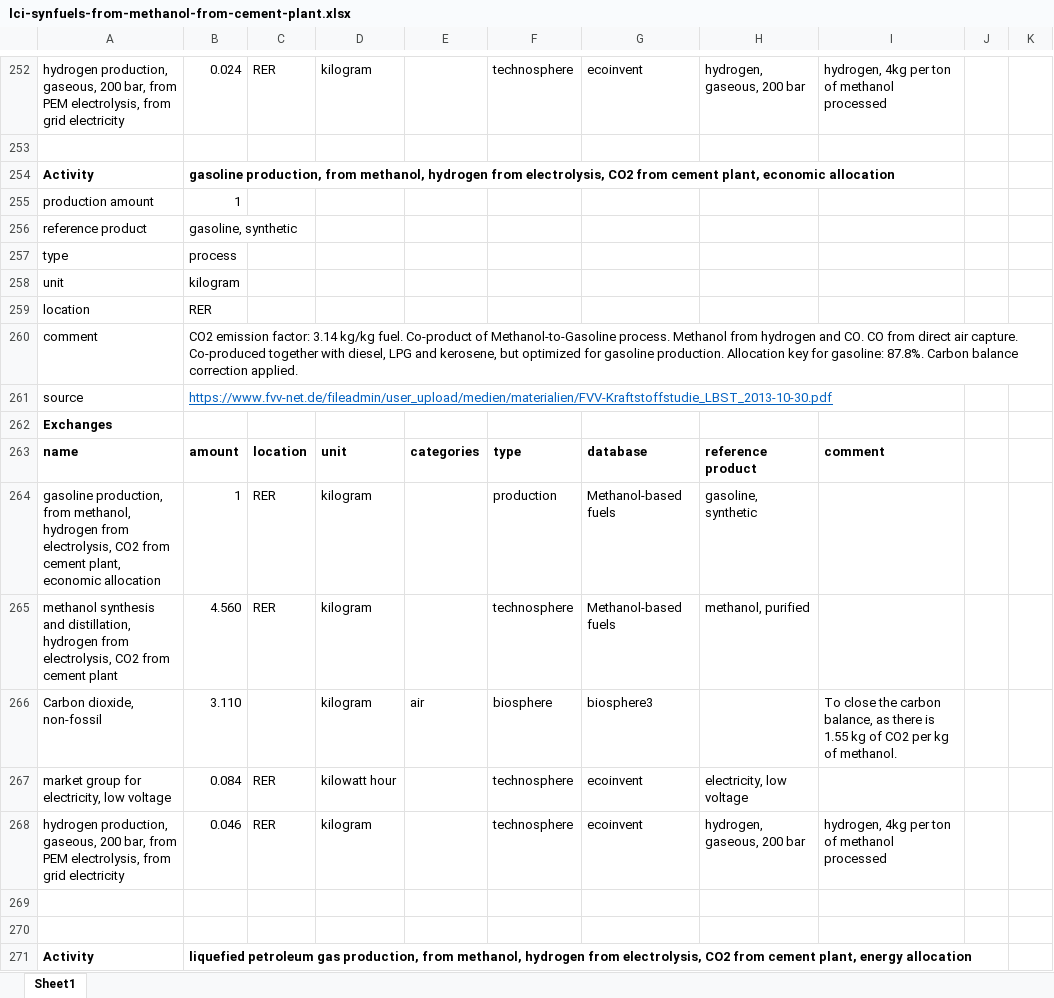
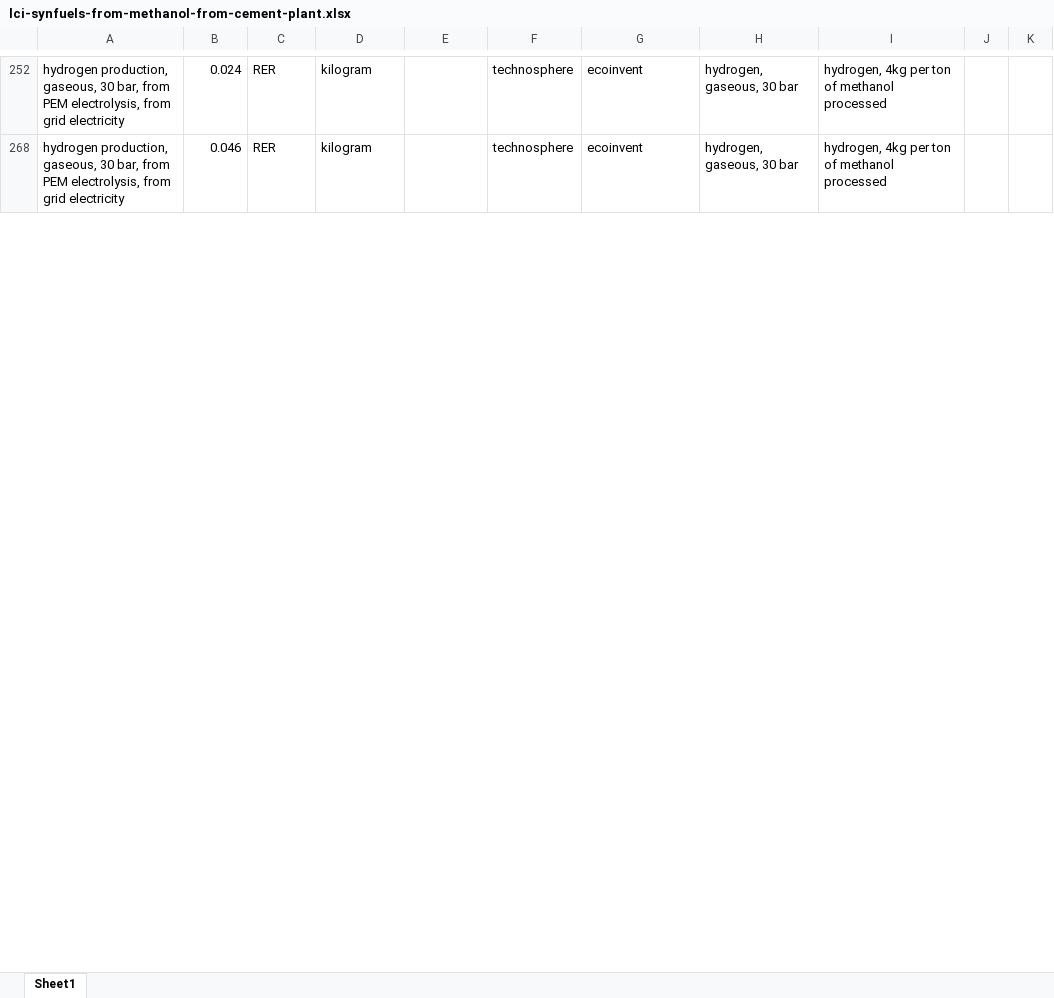
Before and after one commit to romainsacchi/rmnd-lca, an Excel workbook: premise/data/additional_inventories/lci-synfuels-from-methanol-from-cement-plant.xlsx, sheet Sheet1, drawn as a sheet; only a part is shown, gaps mark what is left out; values as stored, in another font and other column widths than the file's, no borders; the diff covers the shown part only; the diff names each change by its address in the sheet, - before the commit and + after, or states it on an @@ line.

```diff
--- a/premise/data/additional_inventories/lci-synfuels-from-methanol-from-cement-plant.xlsx (sheet Sheet1)
+++ b/premise/data/additional_inventories/lci-synfuels-from-methanol-from-cement-plant.xlsx (sheet Sheet1)
-A252: …production, gaseous, 200 bar, from…
+A252: …production, gaseous, 30 bar, from…
-H252: hydrogen, gaseous, 200 bar
+H252: hydrogen, gaseous, 30 bar
-row 253: (empty)
@@ row 254 hidden: Activity | gasoline production, from methanol, hydrogen from electrolysis, CO2 from cement plant, economic allocation @@
@@ row 255 hidden: production amount | 1 @@
@@ row 256 hidden: reference product | gasoline, synthetic @@
@@ row 257 hidden: type | process @@
@@ row 258 hidden: unit | kilogram @@
@@ row 259 hidden: location | RER @@
@@ row 260 hidden: comment | CO2 emission factor: 3.14 kg/kg fuel. Co-product of Methanol-to-Gasoline process. Methanol from hydrogen and CO. CO from direct air capture. Co-produced together with diesel, LPG and kerosene, but optimized for gasoline production. Allocation key for gasoline: 87.8%. Carbon balance correction applied. @@
@@ row 261 hidden: source | https://www.fvv-net.de/fileadmin/user_upload/medien/materialien/FVV-Kraftstoffstudie_LBST_2013-10-30.pdf @@
@@ row 262 hidden: Exchanges @@
@@ row 263 hidden: name | amount | location | unit | categories | type | database | reference product | comment @@
@@ row 264 hidden: gasoline production, from methanol, hydrogen from electrolysis, CO2 from cement plant, economic allocation | 1 | RER | kilogram |  | production | Methanol-based fuels | gasoline, synthetic @@
@@ row 265 hidden: methanol synthesis and distillation, hydrogen from electrolysis, CO2 from cement plant | 4.560 | RER | kilogram |  | technosphere | Methanol-based fuels | methanol, purified @@
@@ row 266 hidden: Carbon dioxide, non-fossil | 3.110 |  | kilogram | air | biosphere | biosphere3 |  | To close the carbon balance, as there is 1.55 kg of CO2 per kg of methanol. @@
@@ row 267 hidden: market group for electricity, low voltage | 0.084 | RER | kilowatt hour |  | technosphere | ecoinvent | electricity, low voltage @@
-A268: …production, gaseous, 200 bar, from…
+A268: …production, gaseous, 30 bar, from…
-H268: hydrogen, gaseous, 200 bar
+H268: hydrogen, gaseous, 30 bar
-row 269: (empty)
-row 270: (empty)
@@ row 271 hidden: Activity | liquefied petroleum gas production, from methanol, hydrogen from electrolysis, CO2 from cement plant, energy allocation @@
```
Also changed, not shown: 21 removed rows, 335 hidden or unhidden rows and 14 edited cells elsewhere in this sheet, premise/data/additional_inventories/lci-Carma-CCS.xlsx, premise/data/additional_inventories/lci-hydrogen-electrolysis.xlsx, 43 other files.
